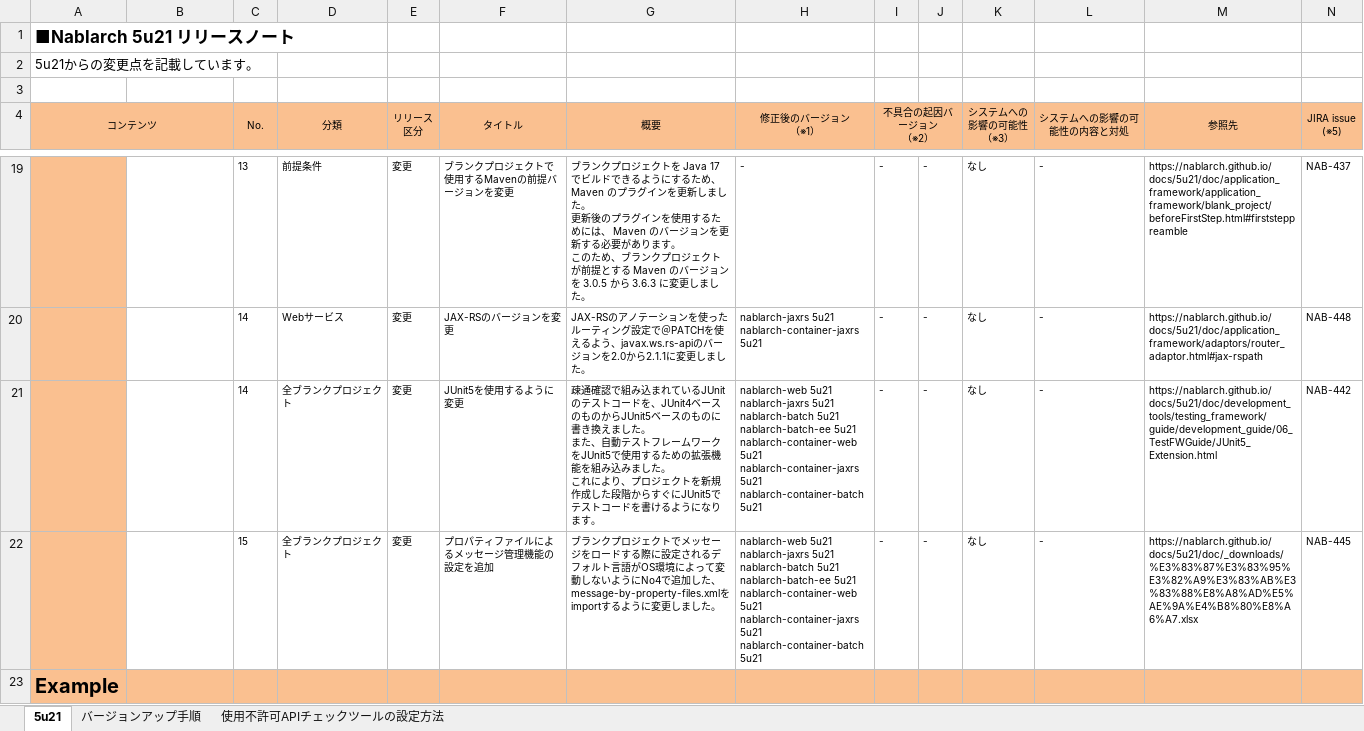
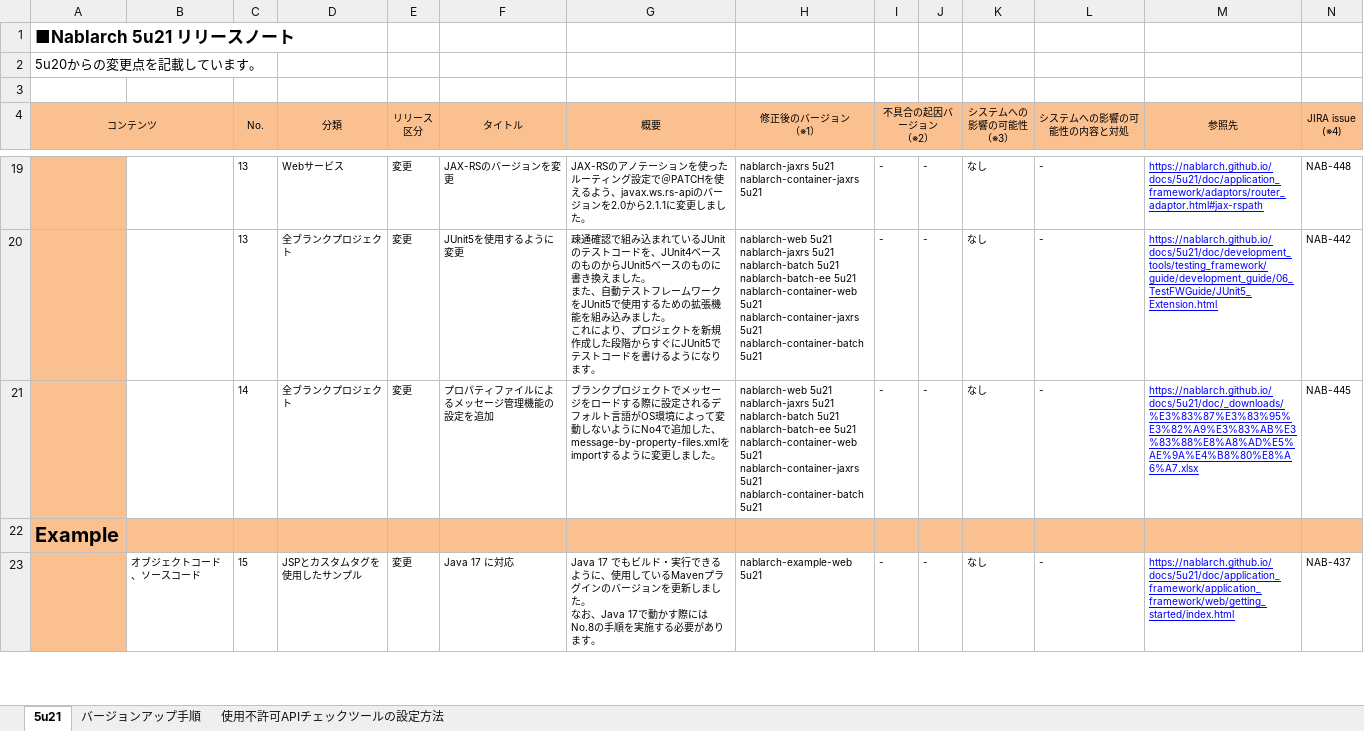
Before and after one commit to nablarch/nablarch-document, an Excel workbook: ja/releases/nablarch5u21-releasenote.xlsx, sheet 5u21, drawn as a sheet; only a part is shown, gaps mark what is left out; values as stored, in another font and other column widths than the file's, no borders; charts and pictures and conditional formats not drawn; removed rows and columns are numbered as before the commit, all else as after; ↵ is a line break in a cell; the diff covers the shown part only; the diff names each change by its address in the sheet, - before the commit and + after, or states it on an @@ line.

```diff
--- a/ja/releases/nablarch5u21-releasenote.xlsx (sheet 5u21)
+++ b/ja/releases/nablarch5u21-releasenote.xlsx (sheet 5u21)
-A2 (コンテンツ): 5u21からの変更点を記載しています。
+A2 (コンテンツ): 5u20からの変更点を記載しています。
-N4: JIRA issue ↵ (※5)
+N4: JIRA issue ↵ (※4)
-D19 (分類): 前提条件
+D19 (分類): Webサービス
-F19 (タイトル): ブランクプロジェクトで使用するMavenの前提バージョンを変更
+F19 (タイトル): JAX-RSのバージョンを変更
-G19 (概要): ブランクプロジェクトを Java 17 でビルドできるようにするため、 Maven のプラグインを更新しました。 ↵ 更新後のプラグインを使用するためには、 Maven のバージョンを更新する必要があります。 ↵ このため、ブランクプロジェクトが前提とする Maven のバージョンを 3.0.5 から 3.6.3 に変更し…
+G19 (概要): JAX-RSのアノテーションを使ったルーティング設定で＠PATCHを使えるよう、javax.ws.rs-apiのバージョンを2.0から2.1.1に変更し…
-H19 (修正後のバージョン （※1）): -
+H19 (修正後のバージョン （※1）): nablarch-jaxrs 5u21 ↵ nablarch-container-jaxrs 5u21
@@ M19 underline: off → on, text colour: black → #0000FF @@
-M19 (参照先): https://nablarch.github.io/docs/5u21/doc/application_framework/application_framework/blank_project/beforeFirstStep.html#firststeppreamble
+M19 (参照先): https://nablarch.github.io/docs/5u21/doc/application_framework/adaptors/router_adaptor.html#jax-rspath
-N19 (JIRA issue (※4)): NAB-437
+N19 (JIRA issue (※4)): NAB-448
-row 20:  |  | 14 | Webサービス | 変更 | JAX-RSのバージョンを変更 | JAX-RSのアノテーションを使ったルーティング設定で＠PATCHを使えるよう、javax.ws.rs-apiのバージョンを2.0から2.1.1に変更しました。 | nablarch-jaxrs 5u21 ↵ nablarch-container-jaxrs 5u21 | - | - | なし | - | https://nablarch.github.io/docs/5u21/doc/application_framework/adaptors/router_adaptor.html#jax-rspath | NAB-448
-C20 (No.): 14
+C20 (No.): 13
@@ M20:M21 underline: off → on, text colour: black → #0000FF @@
-C21 (No.): 15
+C21 (No.): 14
+row 23:  | オブジェクトコード、ソースコード | 15 | JSPとカスタムタグを使用したサンプル | 変更 | Java 17 に対応 | Java 17 でもビルド・実行できるように、使用しているMavenプラグインのバージョンを更新しました。 ↵ なお、Java 17で動かす際にはNo.8の手順を実施する必要があります。 | nablarch-example-web 5u21 | - | - | なし | - | https://nablarch.github.io/docs/5u21/doc/application_framework/application_framework/web/getting_started/index.html | NAB-437
```
Also changed, not shown: 1 added row, 1 removed row, 80 edited cells and cell formats elsewhere in this sheet, formulas that keep their value, 2 other files.
